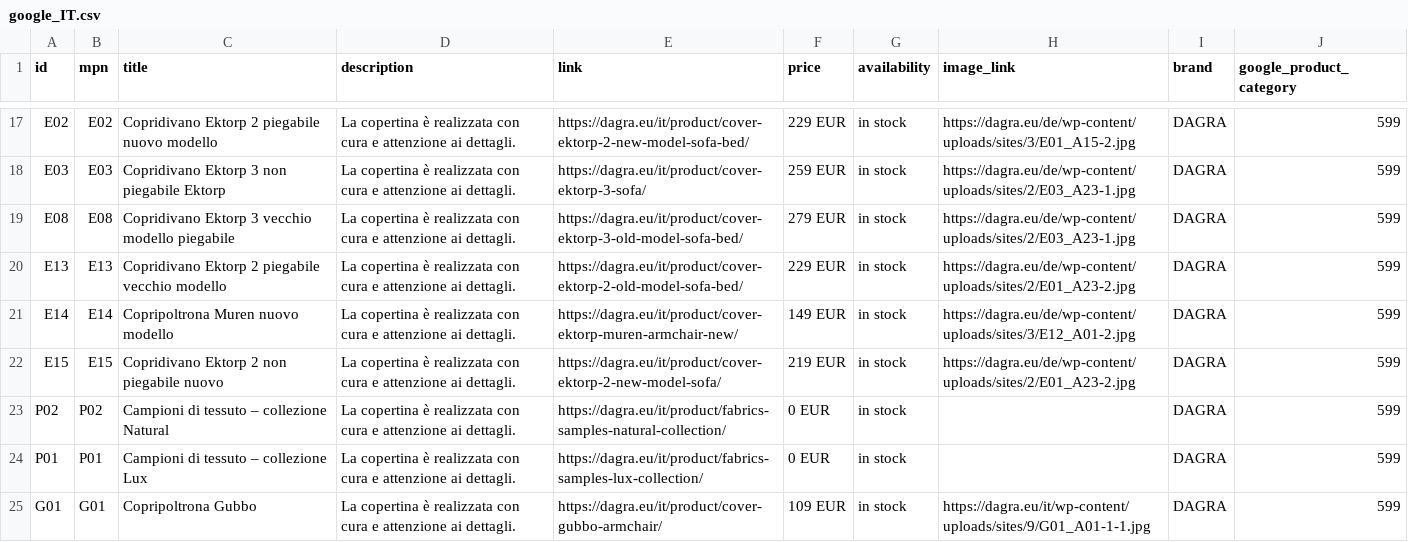
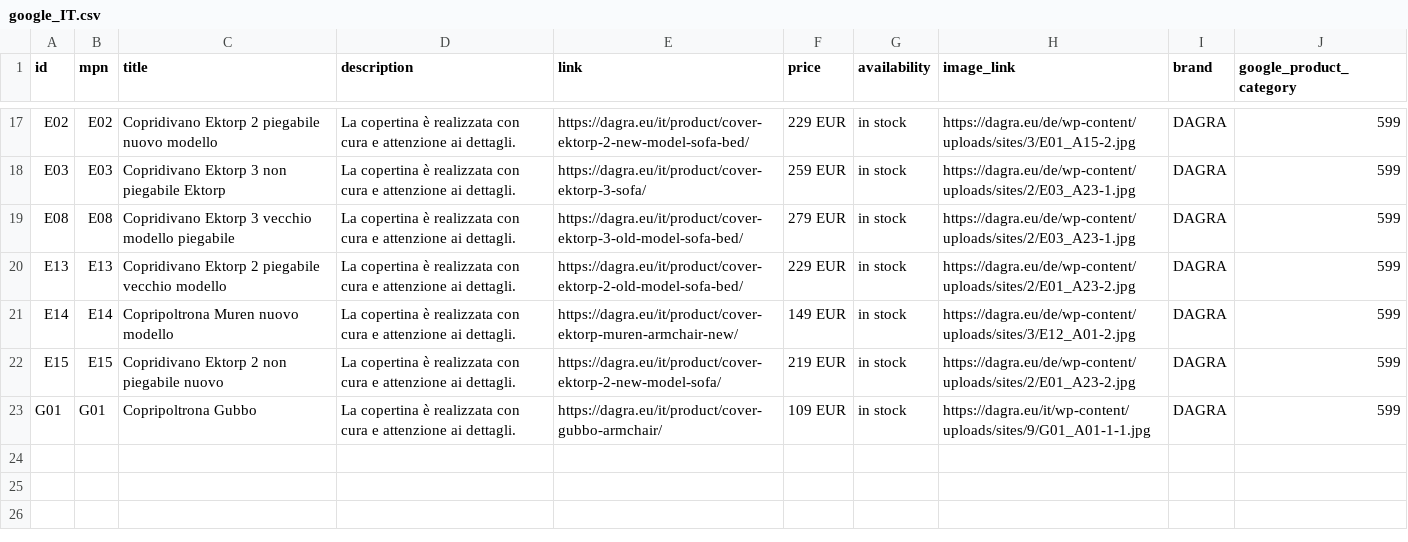
Before and after one commit to DAGRAEU/ProductFeed, a CSV file: google_IT.csv, drawn as a sheet; only a part is shown, gaps mark what is left out; the diff names each change by its address in the sheet, - before the commit and + after, or states it on an @@ line.

Commit message:
2024-03-11T11:59:26.521Z

```diff
--- a/google_IT.csv
+++ b/google_IT.csv
-row 23: P02 | P02 | Campioni di tessuto – collezione Natural | La copertina è realizzata con cura e attenzione ai dettagli. | https://dagra.eu/it/product/fabrics-samples-natural-collection/ | 0 EUR | in stock |  | DAGRA | 599
-row 24: P01 | P01 | Campioni di tessuto – collezione Lux | La copertina è realizzata con cura e attenzione ai dettagli. | https://dagra.eu/it/product/fabrics-samples-lux-collection/ | 0 EUR | in stock |  | DAGRA | 599
```
